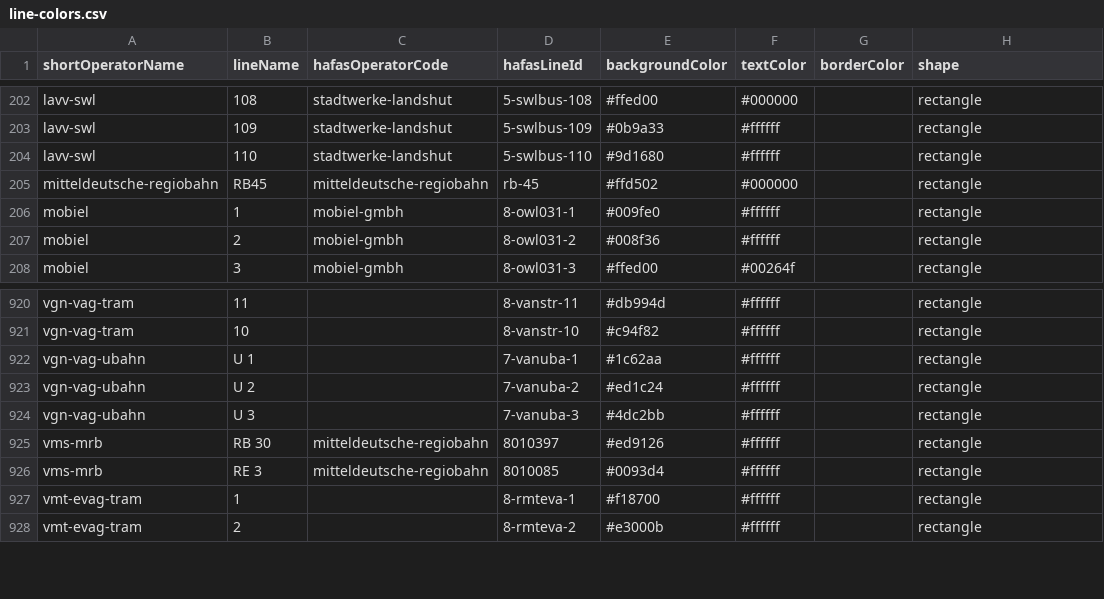
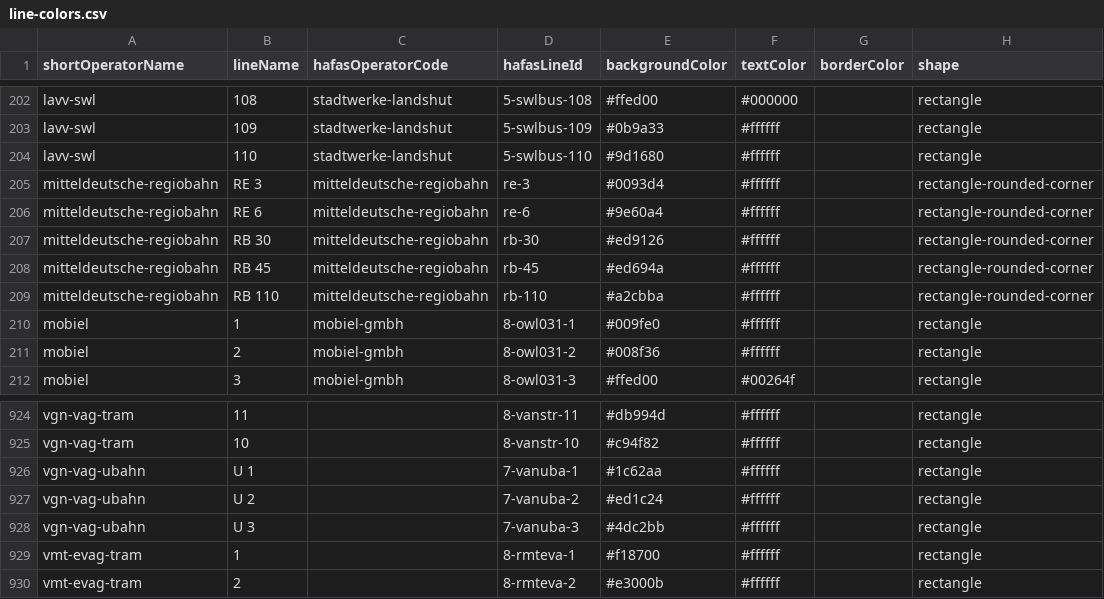
Before and after one commit to Traewelling/line-colors, a CSV file: line-colors.csv, drawn as a sheet; only a part is shown, gaps mark what is left out.

Commit message:
Update line-colors.csv
Swapping the source for the Mitteldeutsche Regiobahn with the source for the "VMS-MRB".

As part of the uniform nomenclature, the colours of the operator are to be used for cross-network lines.

Addition of the RE6 and RB 110 lines.
RB83 (formerly Freiberger Eisenbahn) is not easily possible and has been omitted.

```diff
--- a/line-colors.csv
+++ b/line-colors.csv
@@ -204,3 +204,7 @@ lavv-swl,109,stadtwerke-landshut,5-swlbus-109,#0b9a33,#ffffff,,rectangle
 lavv-swl,110,stadtwerke-landshut,5-swlbus-110,#9d1680,#ffffff,,rectangle
-mitteldeutsche-regiobahn,RB45,mitteldeutsche-regiobahn,rb-45,#ffd502,#000000,,rectangle
+mitteldeutsche-regiobahn,RE 3,mitteldeutsche-regiobahn,re-3,#0093d4,#ffffff,,rectangle-rounded-corner
+mitteldeutsche-regiobahn,RE 6,mitteldeutsche-regiobahn,re-6,#9e60a4,#ffffff,,rectangle-rounded-corner
+mitteldeutsche-regiobahn,RB 30,mitteldeutsche-regiobahn,rb-30,#ed9126,#ffffff,,rectangle-rounded-corner
+mitteldeutsche-regiobahn,RB 45,mitteldeutsche-regiobahn,rb-45,#ed694a,#ffffff,,rectangle-rounded-corner
+mitteldeutsche-regiobahn,RB 110,mitteldeutsche-regiobahn,rb-110,#a2cbba,#ffffff,,rectangle-rounded-corner
 mobiel,1,mobiel-gmbh,8-owl031-1,#009fe0,#ffffff,,rectangle
@@ -924,4 +928,2 @@ vgn-vag-ubahn,U 2,,7-vanuba-2,#ed1c24,#ffffff,,rectangle
 vgn-vag-ubahn,U 3,,7-vanuba-3,#4dc2bb,#ffffff,,rectangle
-vms-mrb,RB 30,mitteldeutsche-regiobahn,8010397,#ed9126,#ffffff,,rectangle
-vms-mrb,RE 3,mitteldeutsche-regiobahn,8010085,#0093d4,#ffffff,,rectangle
 vmt-evag-tram,1,,8-rmteva-1,#f18700,#ffffff,,rectangle
```
